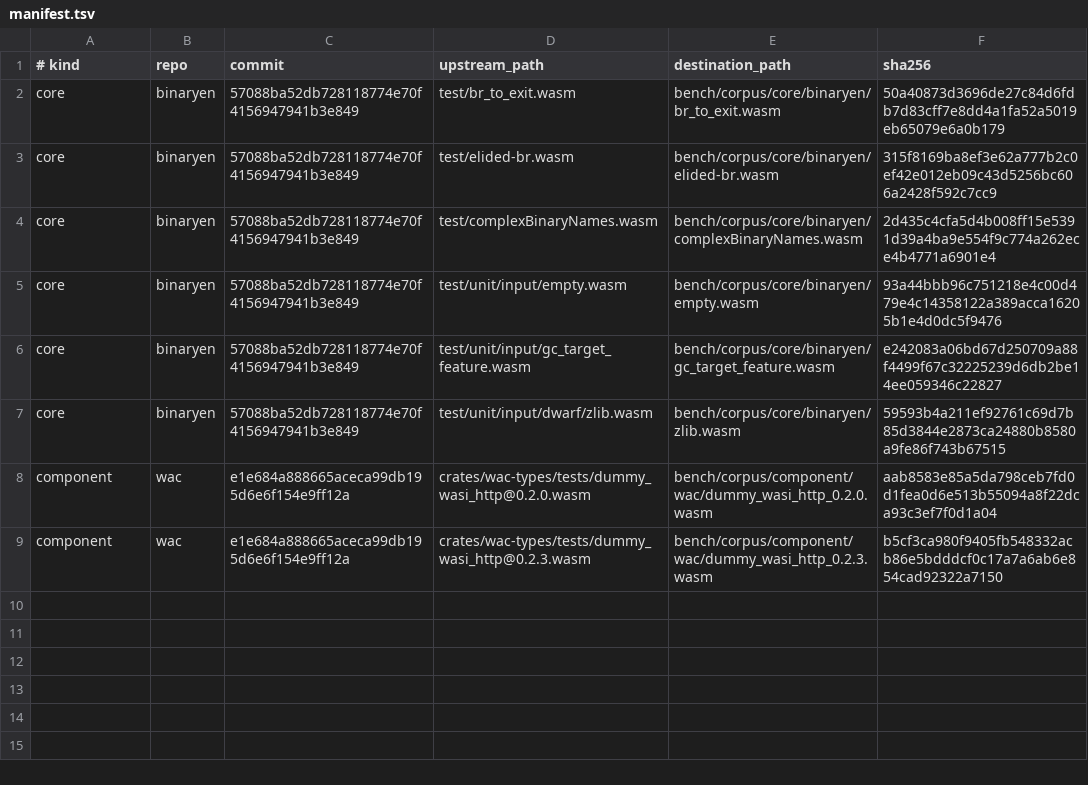
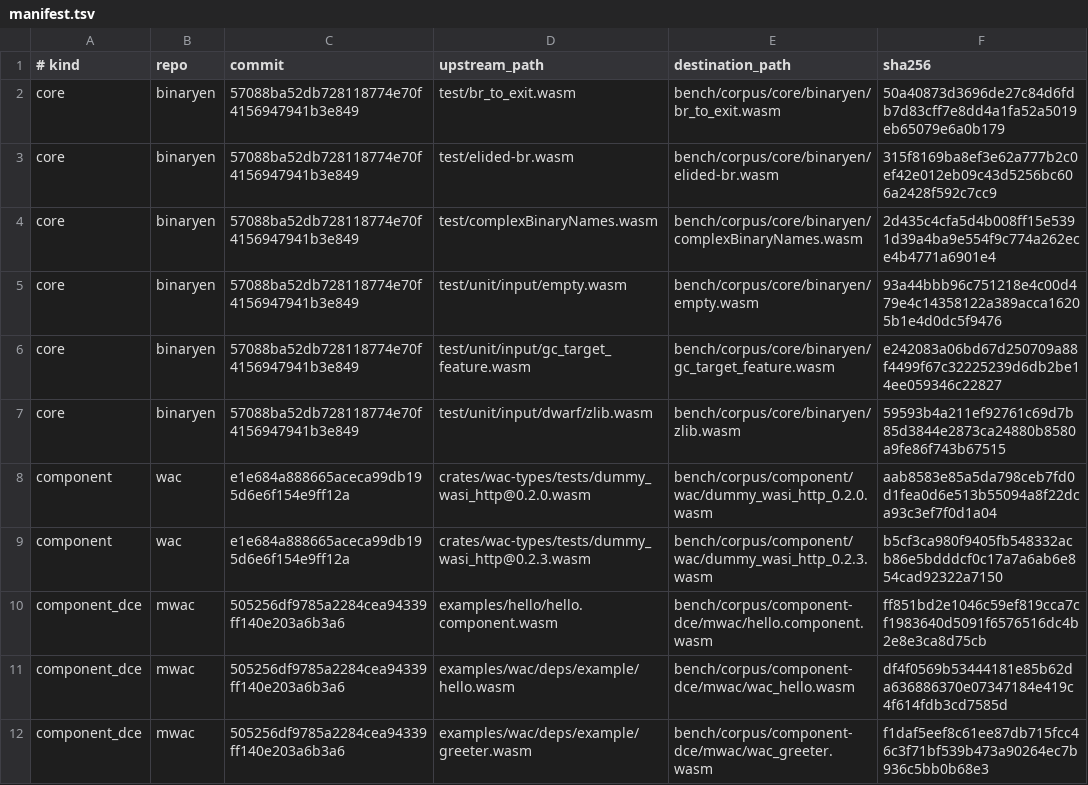
Before and after one commit to mizchi/wite, a TSV file: bench/corpus/manifest.tsv, drawn as a sheet.

Commit message:
feat: add component-dce KPI corpus and measurement

```diff
--- a/bench/corpus/manifest.tsv
+++ b/bench/corpus/manifest.tsv
@@ -9 +9,4 @@ component	wac	e1e684a888665aceca99db195d6e6f154e9ff12a	crates/wac-types/tests/du
 component	wac	e1e684a888665aceca99db195d6e6f154e9ff12a	crates/wac-types/tests/dummy_wasi_http@0.2.3.wasm	bench/corpus/component/wac/dummy_wasi_http_0.2.3.wasm	b5cf3ca980f9405fb548332acb86e5bdddcf0c17a7a6ab6e854cad92322a7150
+component_dce	mwac	505256df9785a2284cea94339ff140e203a6b3a6	examples/hello/hello.component.wasm	bench/corpus/component-dce/mwac/hello.component.wasm	ff851bd2e1046c59ef819cca7cf1983640d5091f6576516dc4b2e8e3ca8d75cb
+component_dce	mwac	505256df9785a2284cea94339ff140e203a6b3a6	examples/wac/deps/example/hello.wasm	bench/corpus/component-dce/mwac/wac_hello.wasm	df4f0569b53444181e85b62da636886370e07347184e419c4f614fdb3cd7585d
+component_dce	mwac	505256df9785a2284cea94339ff140e203a6b3a6	examples/wac/deps/example/greeter.wasm	bench/corpus/component-dce/mwac/wac_greeter.wasm	f1daf5eef8c61ee87db715fcc46c3f71bf539b473a90264ec7b936c5bb0b68e3
```
Also changed, not shown: 13 other files.
